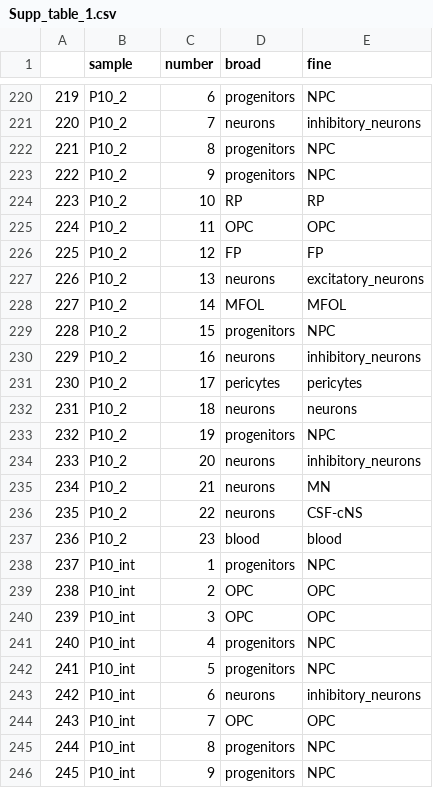
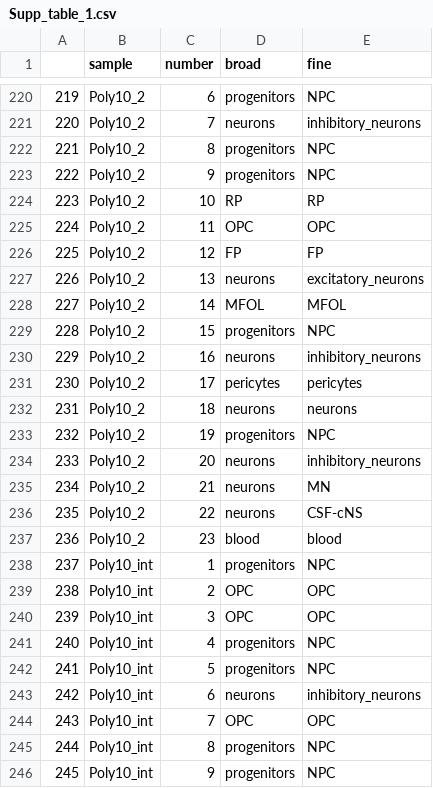
Before and after one commit to safabio/spinal_cord_paper, a CSV file: tables/Supp_table_1.csv, drawn as a sheet; only a part is shown, gaps mark what is left out; the diff covers the shown part only.

```diff
--- a/tables/Supp_table_1.csv
+++ b/tables/Supp_table_1.csv
@@ -220,27 +220,27 @@
-"219","P10_2",6,"progenitors","NPC"
-"220","P10_2",7,"neurons","inhibitory_neurons"
-"221","P10_2",8,"progenitors","NPC"
-"222","P10_2",9,"progenitors","NPC"
-"223","P10_2",10,"RP","RP"
-"224","P10_2",11,"OPC","OPC"
-"225","P10_2",12,"FP","FP"
-"226","P10_2",13,"neurons","excitatory_neurons"
-"227","P10_2",14,"MFOL","MFOL"
-"228","P10_2",15,"progenitors","NPC"
-"229","P10_2",16,"neurons","inhibitory_neurons"
-"230","P10_2",17,"pericytes","pericytes"
-"231","P10_2",18,"neurons","neurons"
-"232","P10_2",19,"progenitors","NPC"
-"233","P10_2",20,"neurons","inhibitory_neurons"
-"234","P10_2",21,"neurons","MN"
-"235","P10_2",22,"neurons","CSF-cNS"
-"236","P10_2",23,"blood","blood"
-"237","P10_int",1,"progenitors","NPC"
-"238","P10_int",2,"OPC","OPC"
-"239","P10_int",3,"OPC","OPC"
-"240","P10_int",4,"progenitors","NPC"
-"241","P10_int",5,"progenitors","NPC"
-"242","P10_int",6,"neurons","inhibitory_neurons"
-"243","P10_int",7,"OPC","OPC"
-"244","P10_int",8,"progenitors","NPC"
-"245","P10_int",9,"progenitors","NPC"
+"219","Poly10_2",6,"progenitors","NPC"
+"220","Poly10_2",7,"neurons","inhibitory_neurons"
+"221","Poly10_2",8,"progenitors","NPC"
+"222","Poly10_2",9,"progenitors","NPC"
+"223","Poly10_2",10,"RP","RP"
+"224","Poly10_2",11,"OPC","OPC"
+"225","Poly10_2",12,"FP","FP"
+"226","Poly10_2",13,"neurons","excitatory_neurons"
+"227","Poly10_2",14,"MFOL","MFOL"
+"228","Poly10_2",15,"progenitors","NPC"
+"229","Poly10_2",16,"neurons","inhibitory_neurons"
+"230","Poly10_2",17,"pericytes","pericytes"
+"231","Poly10_2",18,"neurons","neurons"
+"232","Poly10_2",19,"progenitors","NPC"
+"233","Poly10_2",20,"neurons","inhibitory_neurons"
+"234","Poly10_2",21,"neurons","MN"
+"235","Poly10_2",22,"neurons","CSF-cNS"
+"236","Poly10_2",23,"blood","blood"
+"237","Poly10_int",1,"progenitors","NPC"
+"238","Poly10_int",2,"OPC","OPC"
+"239","Poly10_int",3,"OPC","OPC"
+"240","Poly10_int",4,"progenitors","NPC"
+"241","Poly10_int",5,"progenitors","NPC"
+"242","Poly10_int",6,"neurons","inhibitory_neurons"
+"243","Poly10_int",7,"OPC","OPC"
+"244","Poly10_int",8,"progenitors","NPC"
+"245","Poly10_int",9,"progenitors","NPC"
```
Also changed, not shown: 74 edited cells elsewhere in this file, tables/Supp_table_2.csv, tables/Supp_table_4.csv, 2 other files.
